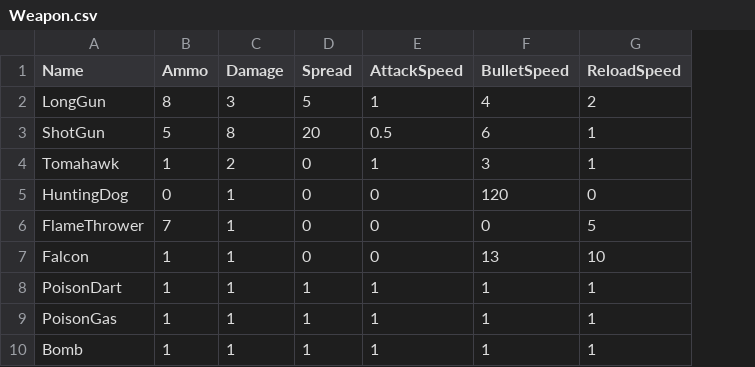
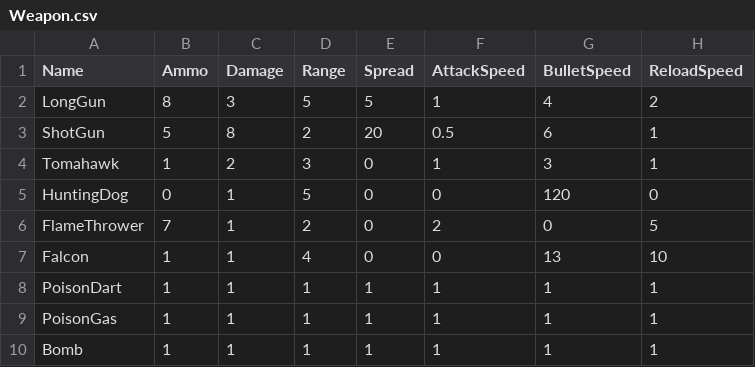
Before and after one commit to HongDaHyun/ProjectAI, a CSV file: ProjectAI/Assets/Scripts/CSV/Weapon.csv, drawn as a sheet; addresses are those after the commit; the diff names each change by its address in the sheet, - before the commit and + after, or states it on an @@ line.

Commit message:
Update
Weapon
-FlameThrower Remake
-Range++

```diff
--- a/ProjectAI/Assets/Scripts/CSV/Weapon.csv
+++ b/ProjectAI/Assets/Scripts/CSV/Weapon.csv
+column D (Range), rows 2-10: 5 | 2 | 3 | 5 | 2 | 4 | 1 | 1 | 1
-F6 (AttackSpeed): 0
+F6 (AttackSpeed): 2
```
Also changed, not shown: 16 other files.
